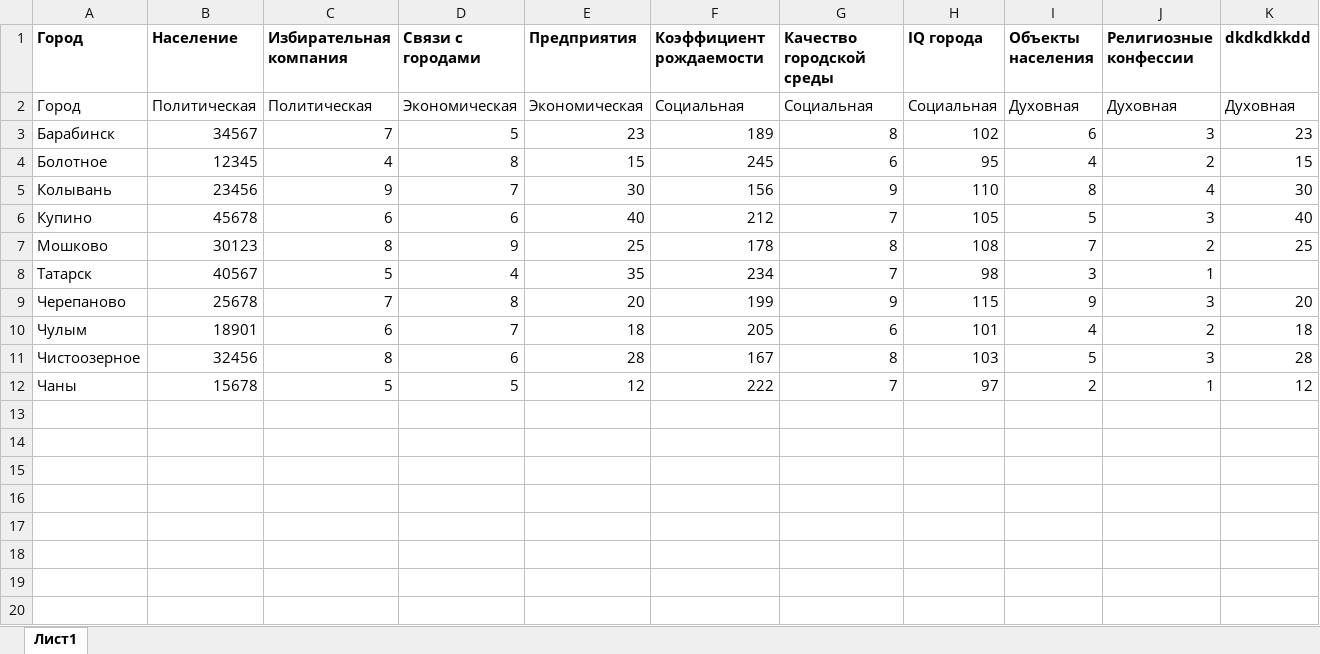
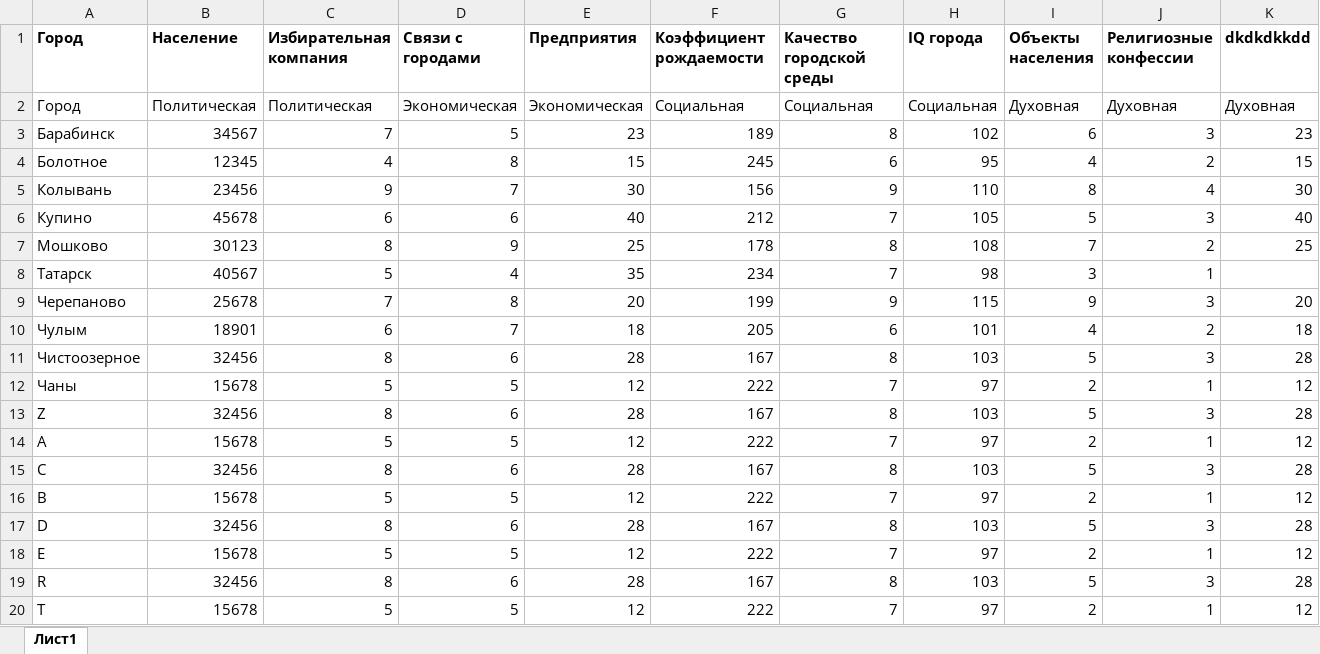
Before and after one commit to Policken66/Foothold-city, an Excel workbook: Foothold_city/Resources/Data/data_03.xlsx, sheet Лист1, drawn as a sheet; values as stored, in another font and other column widths than the file's, no borders; the diff names each change by its address in the sheet, - before the commit and + after, or states it on an @@ line.

```diff
--- a/Foothold_city/Resources/Data/data_03.xlsx (sheet Лист1)
+++ b/Foothold_city/Resources/Data/data_03.xlsx (sheet Лист1)
+row 13: Z | 32456 | 8 | 6 | 28 | 167 | 8 | 103 | 5 | 3 | 28
+row 14: A | 15678 | 5 | 5 | 12 | 222 | 7 | 97 | 2 | 1 | 12
+row 15: C | 32456 | 8 | 6 | 28 | 167 | 8 | 103 | 5 | 3 | 28
+row 16: B | 15678 | 5 | 5 | 12 | 222 | 7 | 97 | 2 | 1 | 12
+row 17: D | 32456 | 8 | 6 | 28 | 167 | 8 | 103 | 5 | 3 | 28
+row 18: E | 15678 | 5 | 5 | 12 | 222 | 7 | 97 | 2 | 1 | 12
+row 19: R | 32456 | 8 | 6 | 28 | 167 | 8 | 103 | 5 | 3 | 28
+row 20: T | 15678 | 5 | 5 | 12 | 222 | 7 | 97 | 2 | 1 | 12
```
Also changed, not shown: 1 other file.
